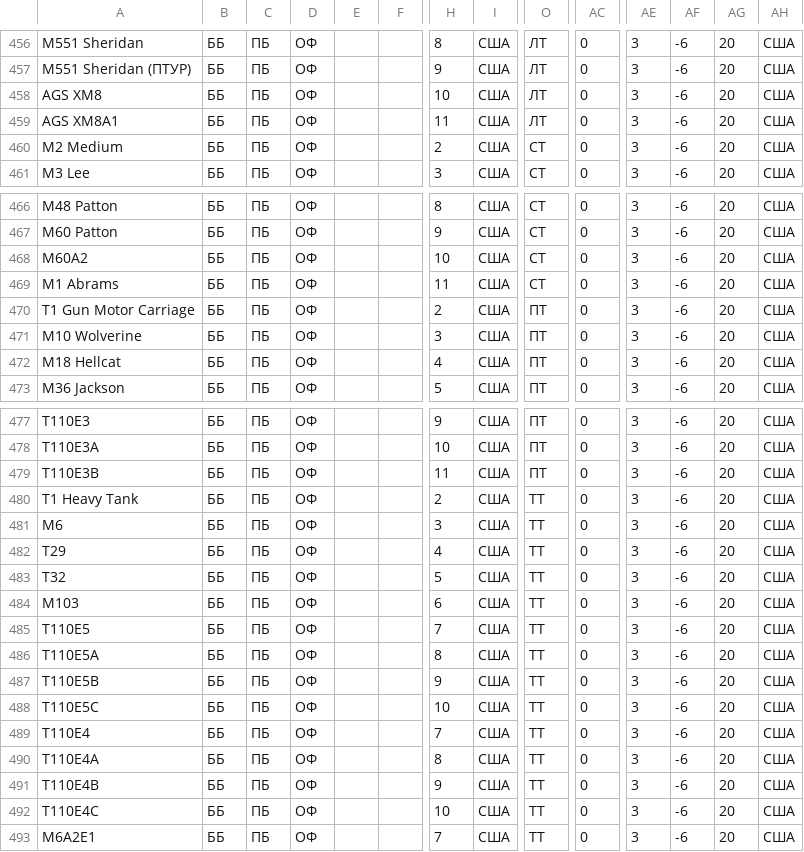
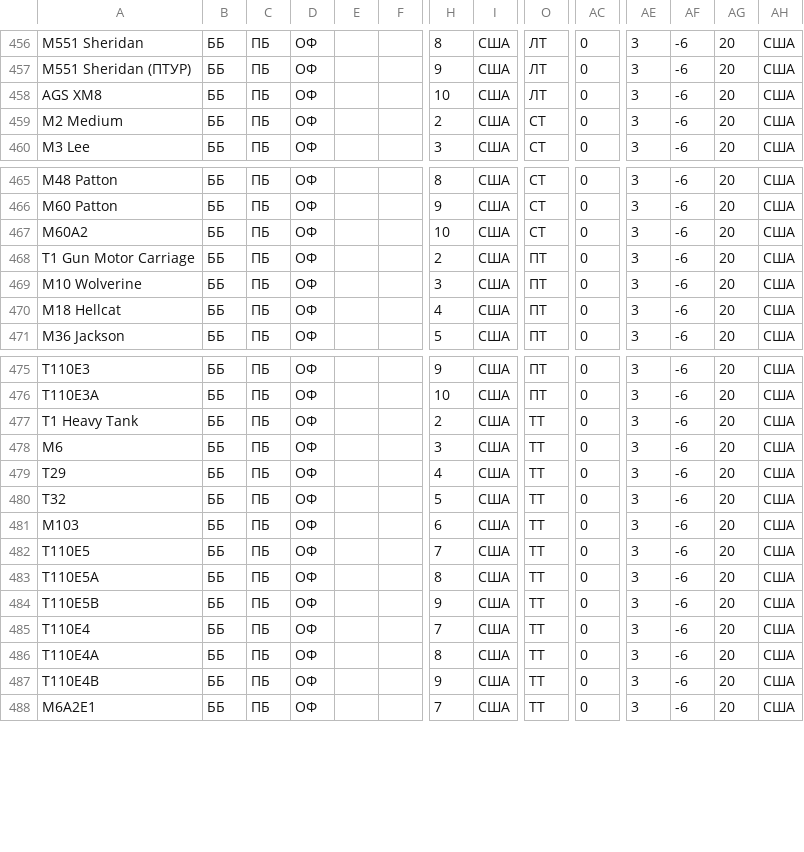
Before and after one commit to gamesstudii/landing, a CSV file: tankswars/data.csv, drawn as a sheet; only a part is shown, gaps mark what is left out; rows hold the shown columns only; the diff names each change by its address in the sheet, - before the commit and + after, or states it on an @@ line.

```diff
--- a/tankswars/data.csv
+++ b/tankswars/data.csv
-row 459: AGS XM8A1 | ББ | ПБ | ОФ |  |  | 11 | США | ЛТ | 0 | 3 | -6 | 20 | США
-row 469: M1 Abrams | ББ | ПБ | ОФ |  |  | 11 | США | СТ | 0 | 3 | -6 | 20 | США
-row 479: T110E3B | ББ | ПБ | ОФ |  |  | 11 | США | ПТ | 0 | 3 | -6 | 20 | США
-row 488: T110E5C | ББ | ПБ | ОФ |  |  | 10 | США | ТТ | 0 | 3 | -6 | 20 | США
-row 492: T110E4C | ББ | ПБ | ОФ |  |  | 10 | США | ТТ | 0 | 3 | -6 | 20 | США
```
Also changed, not shown: 4 other files.
